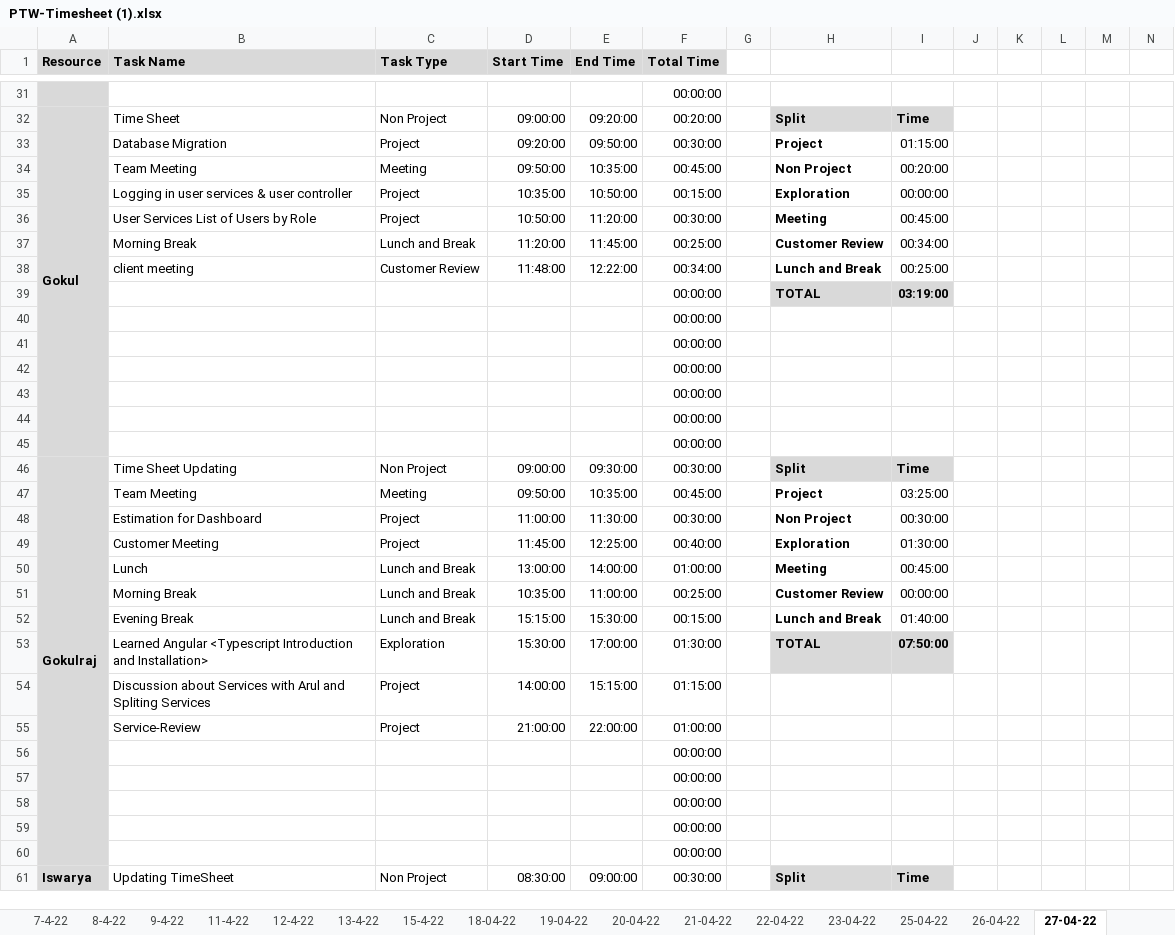
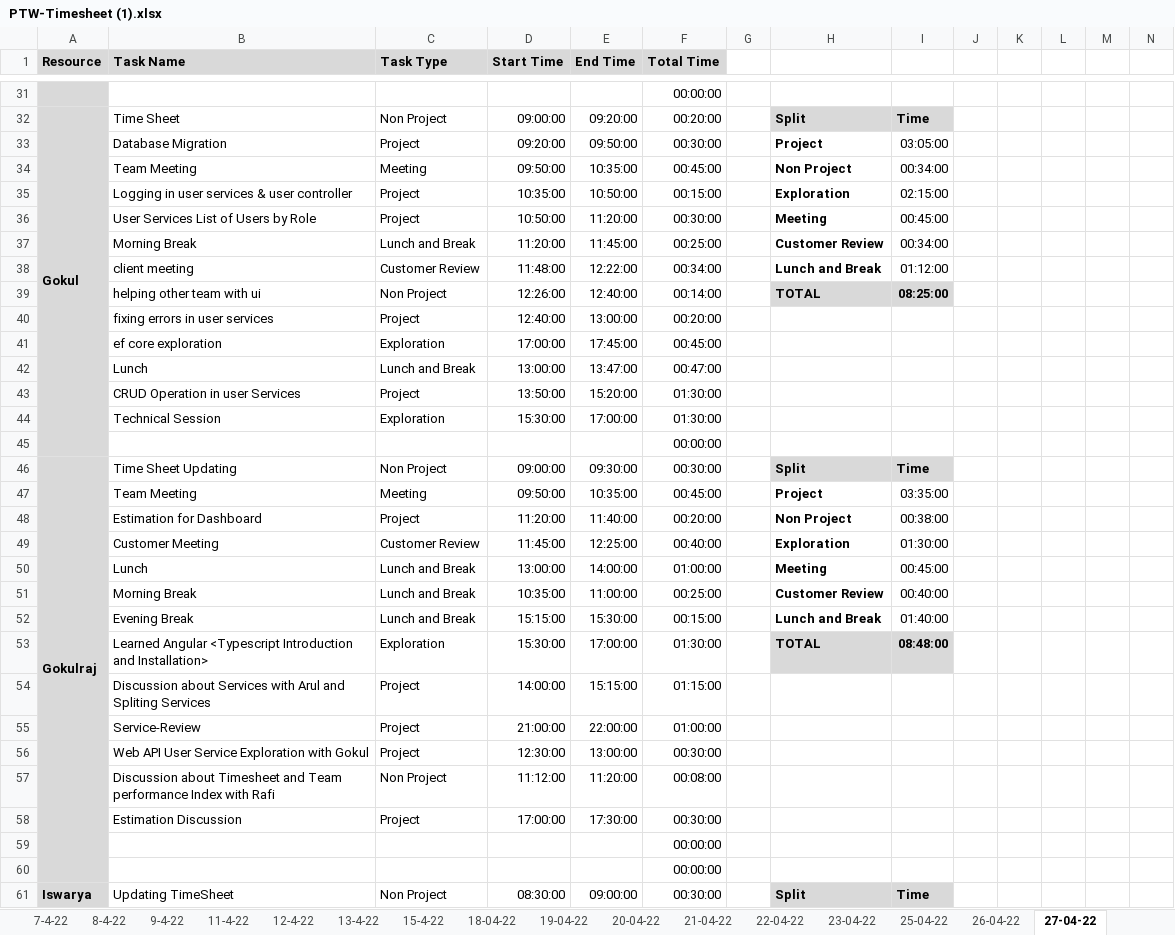
Before and after one commit to TEAM-EUPHORIA/TEAM-EUPHORIA-TMS, an Excel workbook: Process/Timesheet/PTW-Timesheet (1).xlsx, sheet 27-04-22, drawn as a sheet; only a part is shown, gaps mark what is left out; values as stored, in another font and other column widths than the file's, no borders; conditional formats not drawn; removed rows and columns are numbered as before the commit, all else as after; rows hold the shown columns only; the diff covers the shown part only; the diff names each change by its address in the sheet, - before the commit and + after, or states it on an @@ line.

Commit message:
Timesheet Updated by Iswarya

```diff
--- a/Process/Timesheet/PTW-Timesheet (1).xlsx (sheet 27-04-22)
+++ b/Process/Timesheet/PTW-Timesheet (1).xlsx (sheet 27-04-22)
-I33: 01:15:00
+I33: 03:05:00
-I34: 00:20:00
+I34: 00:34:00
-I35: 00:00:00
+I35: 02:15:00
-I38: 00:25:00
+I38: 01:12:00
-row 39:  |  |  |  |  | 00:00:00 |  | TOTAL | 03:19:00
@@ row 40 moved to row 15: 00:00:00 @@
@@ row 41 moved to row 16: 00:00:00 @@
@@ row 42 moved to row 25: 00:00:00 @@
@@ row 43 moved to row 88: 00:00:00 @@
@@ row 44 moved to row 89: 00:00:00 @@
+row 39:  | helping other team with ui | Non Project | 12:26:00 | 12:40:00 | 00:14:00 |  | TOTAL | 08:25:00
+row 40:  | fixing errors in user services | Project | 12:40:00 | 13:00:00 | 00:20:00
+row 41:  | ef core exploration | Exploration | 17:00:00 | 17:45:00 | 00:45:00
+row 42:  | Lunch | Lunch and Break | 13:00:00 | 13:47:00 | 00:47:00
+row 43:  | CRUD Operation in user Services | Project | 13:50:00 | 15:20:00 | 01:30:00
+row 44:  | Technical Session | Exploration | 15:30:00 | 17:00:00 | 01:30:00
-I47: 03:25:00
+I47: 03:35:00
-D48 (Start Time): 11:00:00
+D48 (Start Time): 11:20:00
-E48 (End Time): 11:30:00
+E48 (End Time): 11:40:00
-F48 (Total Time): 00:30:00
+F48 (Total Time): 00:20:00
-I48: 00:30:00
+I48: 00:38:00
-C49 (Task Type): Project
+C49 (Task Type): Customer Review
-I51: 00:00:00
+I51: 00:40:00
-I53: 07:50:00
+I53: 08:48:00
@@ row 56 moved to row 90: 00:00:00 @@
@@ row 57 moved to row 103: 00:00:00 @@
@@ row 58 moved to row 104: 00:00:00 @@
+row 56:  | Web API User Service Exploration with Gokul | Project | 12:30:00 | 13:00:00 | 00:30:00
+row 57:  | Discussion about Timesheet and Team performance Index with Rafi | Non Project | 11:12:00 | 11:20:00 | 00:08:00
+row 58:  | Estimation Discussion | Project | 17:00:00 | 17:30:00 | 00:30:00
```
Also changed, not shown: 40 added rows, 48 removed rows, 5 moved rows, 69 edited cells, cell formats and merged cells elsewhere in this sheet, sheet 26-04-22, other sheet tabs, formulas that keep their value, 2 other files.
